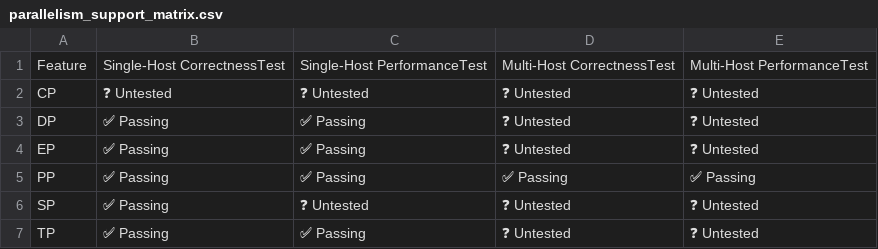
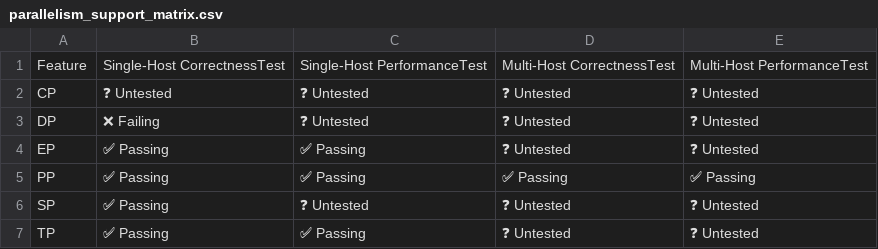
Before and after one commit to j-luwierski/vllm-tpu-inference-qwen4exp-mtp, a CSV file: tpu-interface/support_matrices/nightly/v6e/flax_nnx/parallelism_support_matrix.csv, drawn as a sheet.

```diff
--- a/tpu-interface/support_matrices/nightly/v6e/flax_nnx/parallelism_support_matrix.csv
+++ b/tpu-interface/support_matrices/nightly/v6e/flax_nnx/parallelism_support_matrix.csv
@@ -2,3 +2,3 @@ Feature,Single-Host CorrectnessTest,Single-Host PerformanceTest,Multi-Host Corre
 "CP",❓ Untested,❓ Untested,❓ Untested,❓ Untested
-"DP",✅ Passing,✅ Passing,❓ Untested,❓ Untested
+"DP",❌ Failing,❓ Untested,❓ Untested,❓ Untested
 "EP",✅ Passing,✅ Passing,❓ Untested,❓ Untested
```
Also changed, not shown: tpu-interface/support_matrices/nightly/v6e/flax_nnx/model_support_matrix.csv, tpu-interface/support_matrices/nightly/v7x/flax_nnx/feature_support_matrix.csv, 3 other files.
